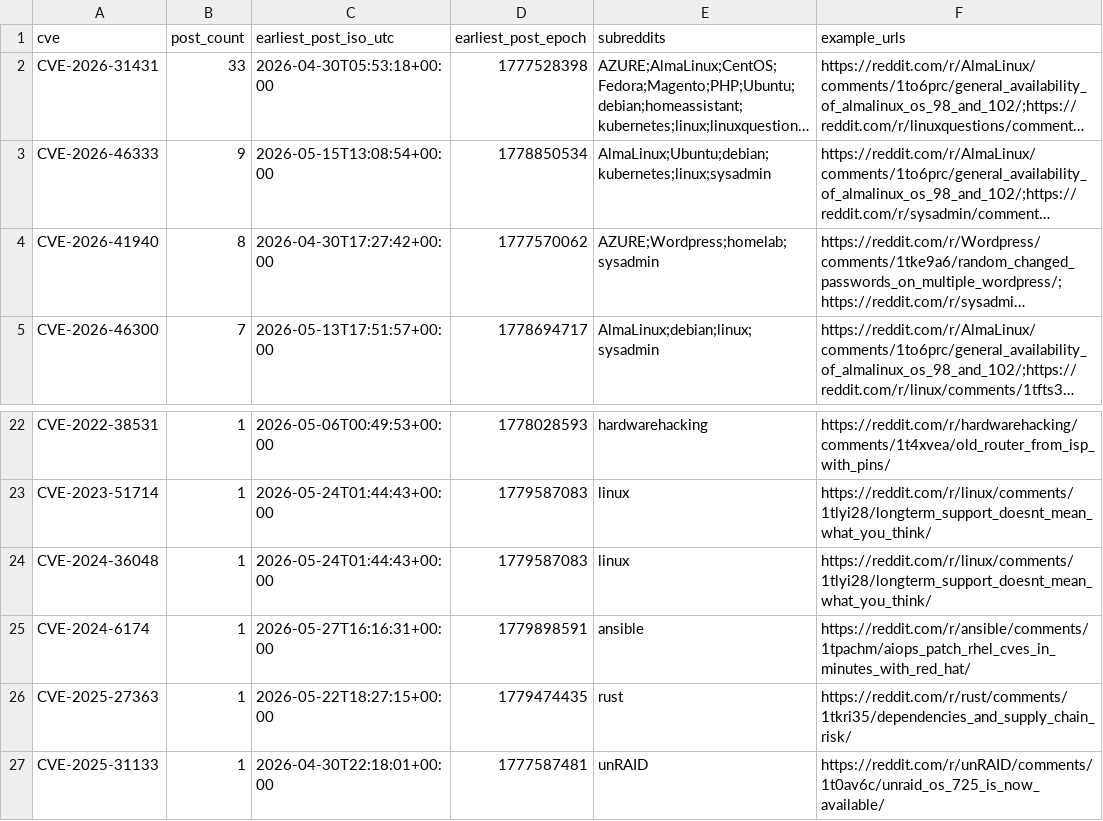
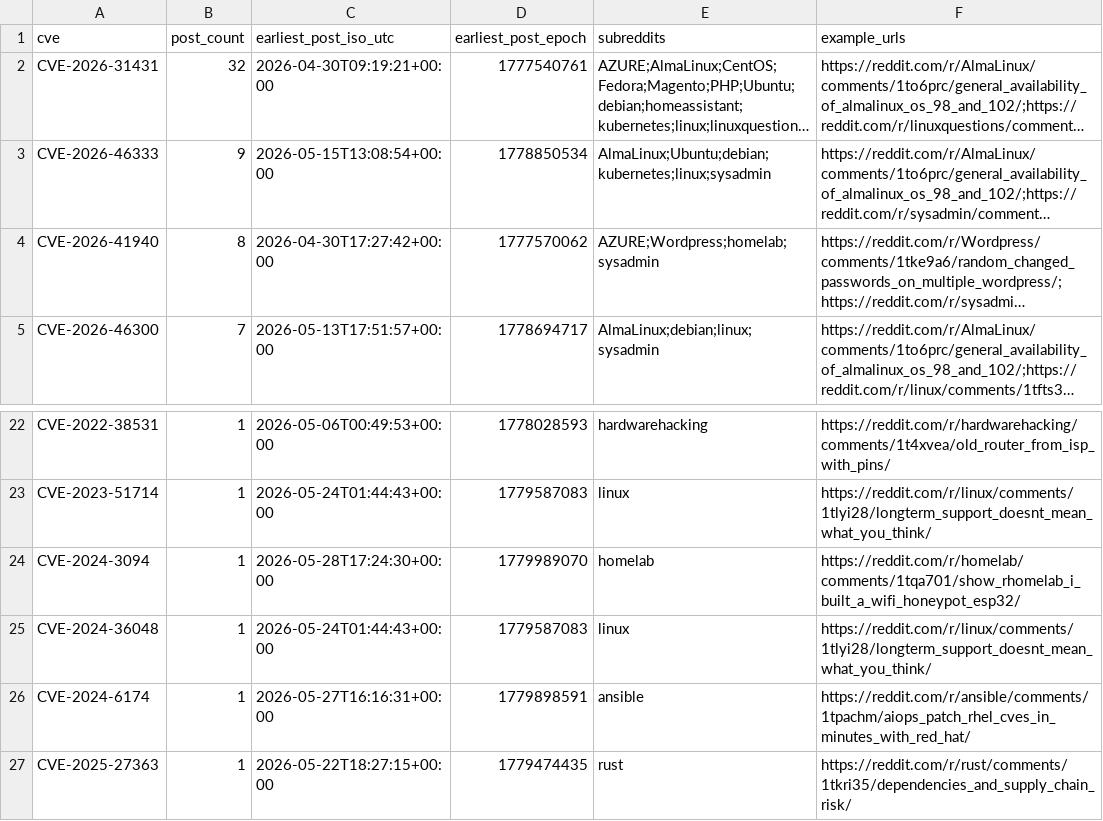
Before and after one commit to therohantilwani/Reddit_CVE_detection, a CSV file: data/cve_summary.csv, drawn as a sheet; only a part is shown, gaps mark what is left out; the shorter side is filled out with more unchanged rows; long unchanged cells end in …; the diff names each change by its address in the sheet, - before the commit and + after, or states it on an @@ line.

```diff
--- a/data/cve_summary.csv
+++ b/data/cve_summary.csv
-B2 (post_count): 33
+B2 (post_count): 32
-C2 (earliest_post_iso_utc): 2026-04-30T05:53:18+00:00
+C2 (earliest_post_iso_utc): 2026-04-30T09:19:21+00:00
-D2 (earliest_post_epoch): 1777528398
+D2 (earliest_post_epoch): 1777540761
+row 24: CVE-2024-3094 | 1 | 2026-05-28T17:24:30+00:00 | 1779989070 | homelab | https://reddit.com/r/homelab/comments/1tqa701/show_rhomelab_i_built_a_wifi_honeypot_esp32/
```
Also changed, not shown: data/cve_lead_time.csv, data/nvd_fetch_failures.csv, 3 other files.
